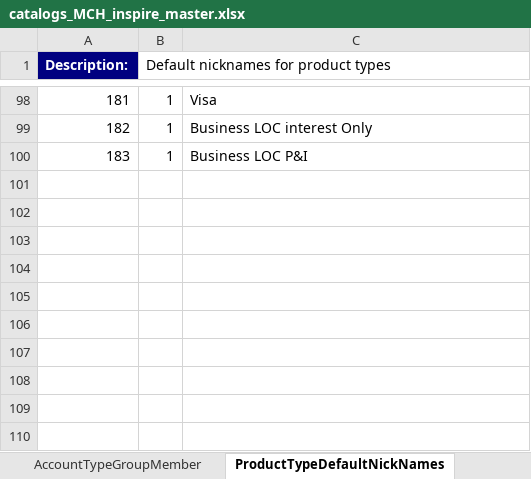
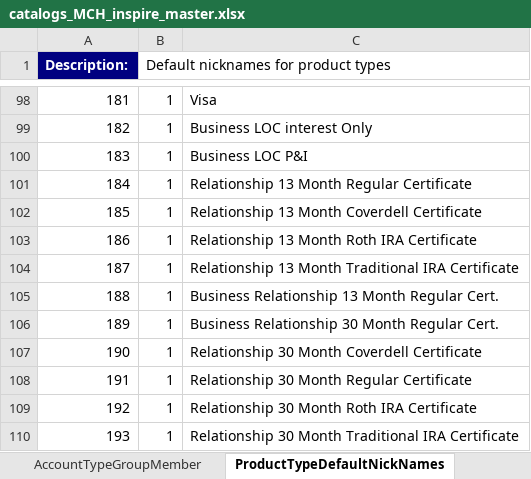
Before and after one commit to nymbusinc/nymbusolbapp, an Excel workbook: banks/inspire/catalog/catalogs_MCH_inspire_master.xlsx, sheet ProductTypeDefaultNickNames, drawn as a sheet; only a part is shown, gaps mark what is left out; values as stored, in another font and other column widths than the file's, no borders; the diff names each change by its address in the sheet, - before the commit and + after, or states it on an @@ line.

```diff
--- a/banks/inspire/catalog/catalogs_MCH_inspire_master.xlsx (sheet ProductTypeDefaultNickNames)
+++ b/banks/inspire/catalog/catalogs_MCH_inspire_master.xlsx (sheet ProductTypeDefaultNickNames)
+row 101: 184 | 1 | Relationship 13 Month Regular Certificate
+row 102: 185 | 1 | Relationship 13 Month Coverdell Certificate
+row 103: 186 | 1 | Relationship 13 Month Roth IRA Certificate
+row 104: 187 | 1 | Relationship 13 Month Traditional IRA Certificate
+row 105: 188 | 1 | Business Relationship 13 Month Regular Cert.
+row 106: 189 | 1 | Business Relationship 30 Month Regular Cert.
+row 107: 190 | 1 | Relationship 30 Month Coverdell Certificate
+row 108: 191 | 1 | Relationship 30 Month Regular Certificate
+row 109: 192 | 1 | Relationship 30 Month Roth IRA Certificate
+row 110: 193 | 1 | Relationship 30 Month Traditional IRA Certificate
```
Also changed, not shown: sheet ProductTypes, sheet ProductTypesStatusTypesMapping.
